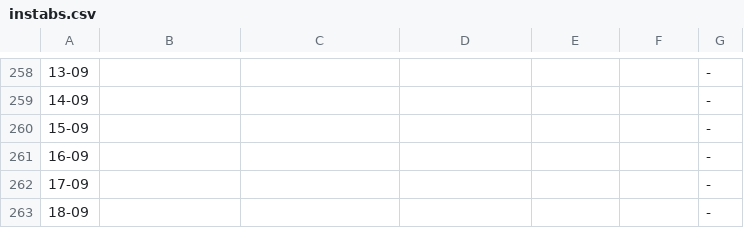
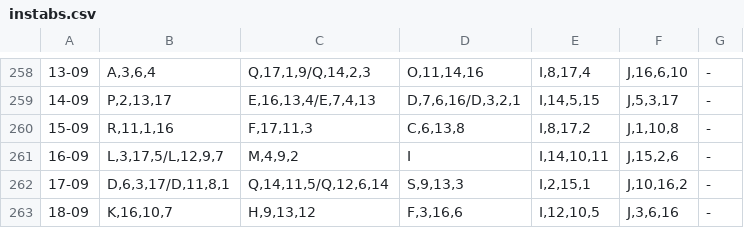
Before and after one commit to discretize/discretize-discord-bot-instabilities, a CSV file: instabs.csv, drawn as a sheet; only a part is shown, gaps mark what is left out; the diff covers the shown part only; the diff names each change by its address in the sheet, - before the commit and + after, or states it on an @@ line.

```diff
--- a/instabs.csv
+++ b/instabs.csv
-B258: (empty)
+B258: A,3,6,4
-C258: (empty)
+C258: Q,17,1,9/Q,14,2,3
-D258: (empty)
+D258: O,11,14,16
-E258: (empty)
+E258: I,8,17,4
-F258: (empty)
+F258: J,16,6,10
-B259: (empty)
+B259: P,2,13,17
-C259: (empty)
+C259: E,16,13,4/E,7,4,13
-D259: (empty)
+D259: D,7,6,16/D,3,2,1
-E259: (empty)
+E259: I,14,5,15
-F259: (empty)
+F259: J,5,3,17
-B260: (empty)
+B260: R,11,1,16
-C260: (empty)
+C260: F,17,11,3
-D260: (empty)
+D260: C,6,13,8
-E260: (empty)
+E260: I,8,17,2
-F260: (empty)
+F260: J,1,10,8
-B261: (empty)
+B261: L,3,17,5/L,12,9,7
-C261: (empty)
+C261: M,4,9,2
-D261: (empty)
+D261: I
-E261: (empty)
+E261: I,14,10,11
-F261: (empty)
+F261: J,15,2,6
-B262: (empty)
+B262: D,6,3,17/D,11,8,1
-C262: (empty)
+C262: Q,14,11,5/Q,12,6,14
-D262: (empty)
+D262: S,9,13,3
-E262: (empty)
+E262: I,2,15,1
-F262: (empty)
+F262: J,10,16,2
-B263: (empty)
+B263: K,16,10,7
-C263: (empty)
+C263: H,9,13,12
-D263: (empty)
+D263: F,3,16,6
-E263: (empty)
+E263: I,12,10,5
-F263: (empty)
+F263: J,3,6,16
```
Also changed, not shown: 120 edited cells elsewhere in this file.
